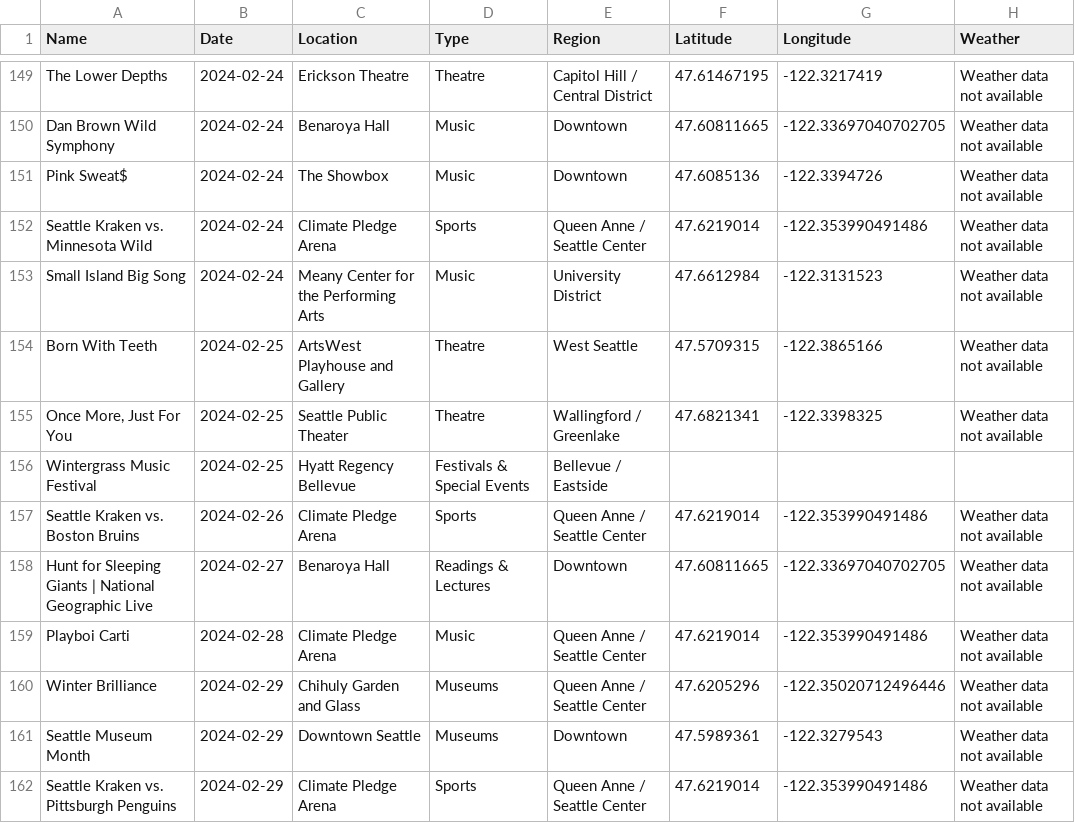
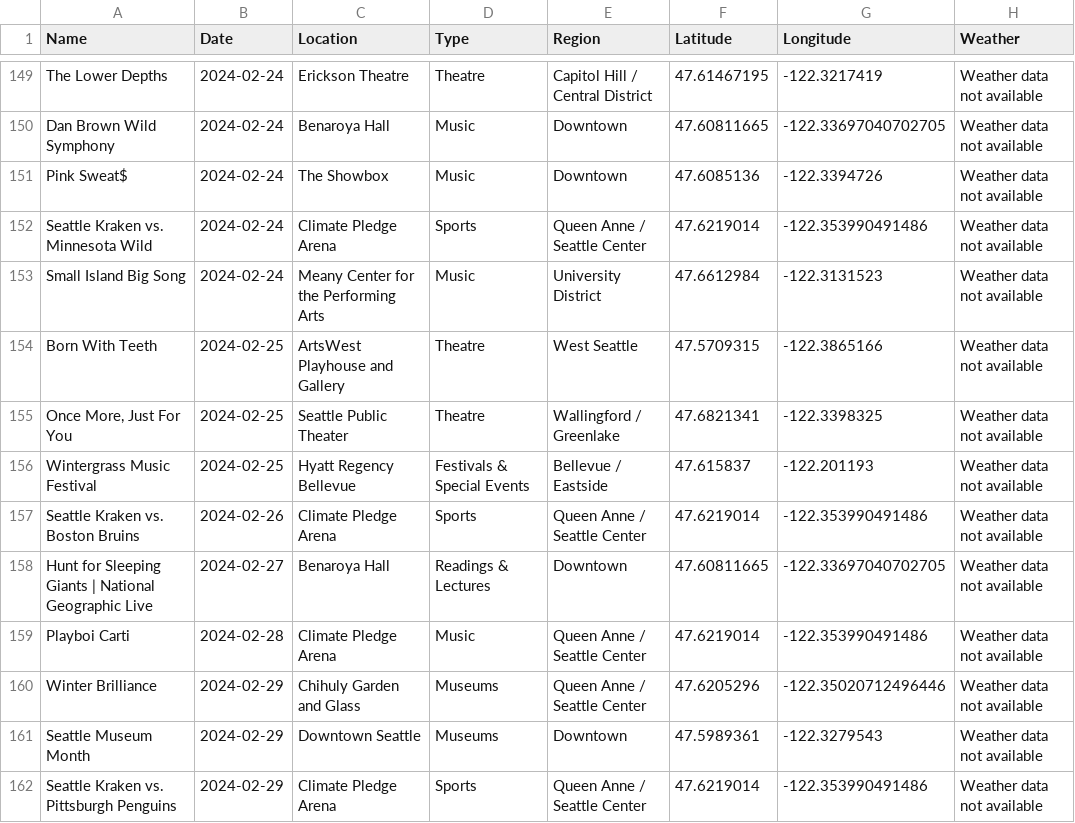
Before and after one commit to Jessijiaqi/510_lab2, a CSV file: events_with_weather.csv, drawn as a sheet; only a part is shown, gaps mark what is left out.

Commit message:
change

```diff
--- a/events_with_weather.csv
+++ b/events_with_weather.csv
@@ -155,3 +155,3 @@ Born With Teeth,2024-02-25,ArtsWest Playhouse and Gallery,Theatre,West Seattle,4
 "Once More, Just For You",2024-02-25,Seattle Public Theater,Theatre,Wallingford / Greenlake,47.6821341,-122.3398325,Weather data not available
-Wintergrass Music Festival,2024-02-25,Hyatt Regency Bellevue,Festivals & Special Events,Bellevue / Eastside,,
+Wintergrass Music Festival,2024-02-25,Hyatt Regency Bellevue,Festivals & Special Events,Bellevue / Eastside,47.615837,-122.201193,Weather data not available
 Seattle Kraken vs. Boston Bruins,2024-02-26,Climate Pledge Arena,Sports,Queen Anne / Seattle Center,47.6219014,-122.353990491486,Weather data not available
```
